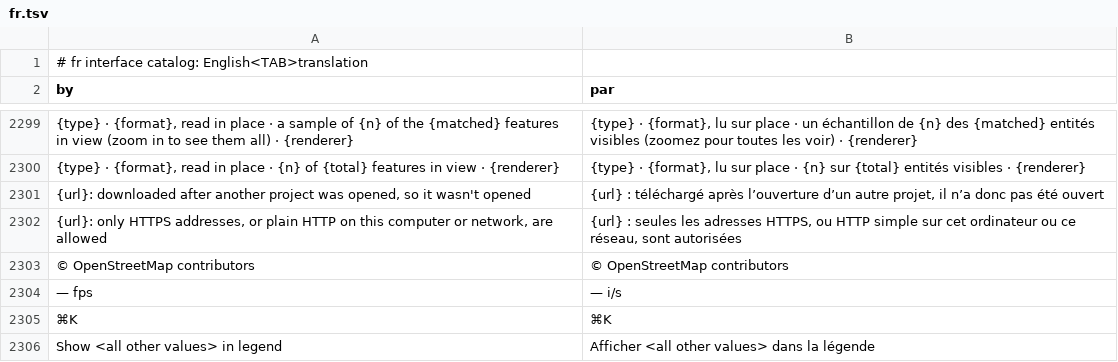
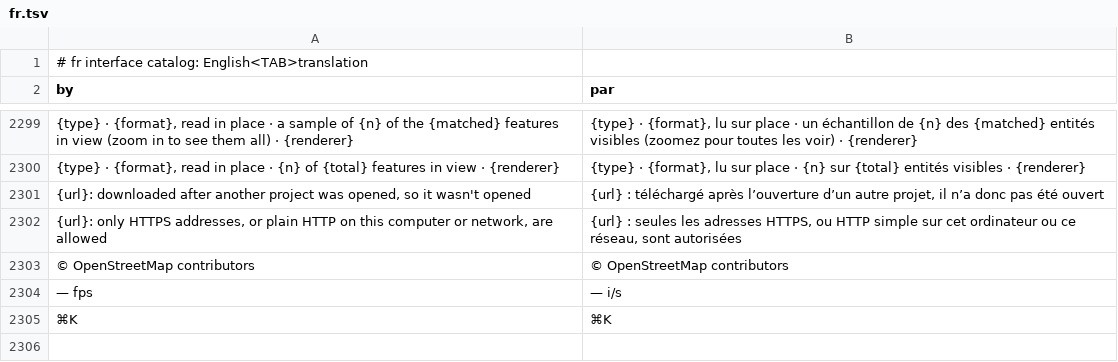
Before and after one commit to danmaps/RustGIS, a TSV file: crates/ui-egui/src/i18n/fr.tsv, drawn as a sheet; only a part is shown, gaps mark what is left out; the diff names each change by its address in the sheet, - before the commit and + after, or states it on an @@ line.

```diff
--- a/crates/ui-egui/src/i18n/fr.tsv
+++ b/crates/ui-egui/src/i18n/fr.tsv
-row 2306: Show <all other values> in legend | Afficher <all other values> dans la légende
```
Also changed, not shown: crates/ui-egui/src/i18n/de.tsv, crates/ui-egui/src/i18n/ka.tsv, 19 other files.
